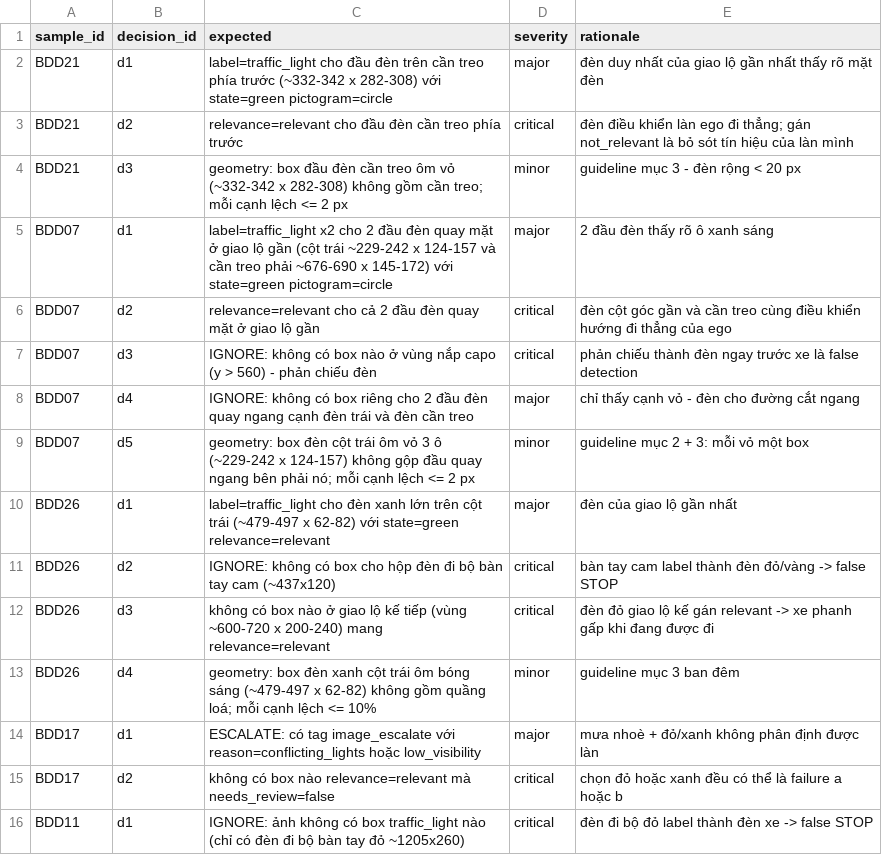
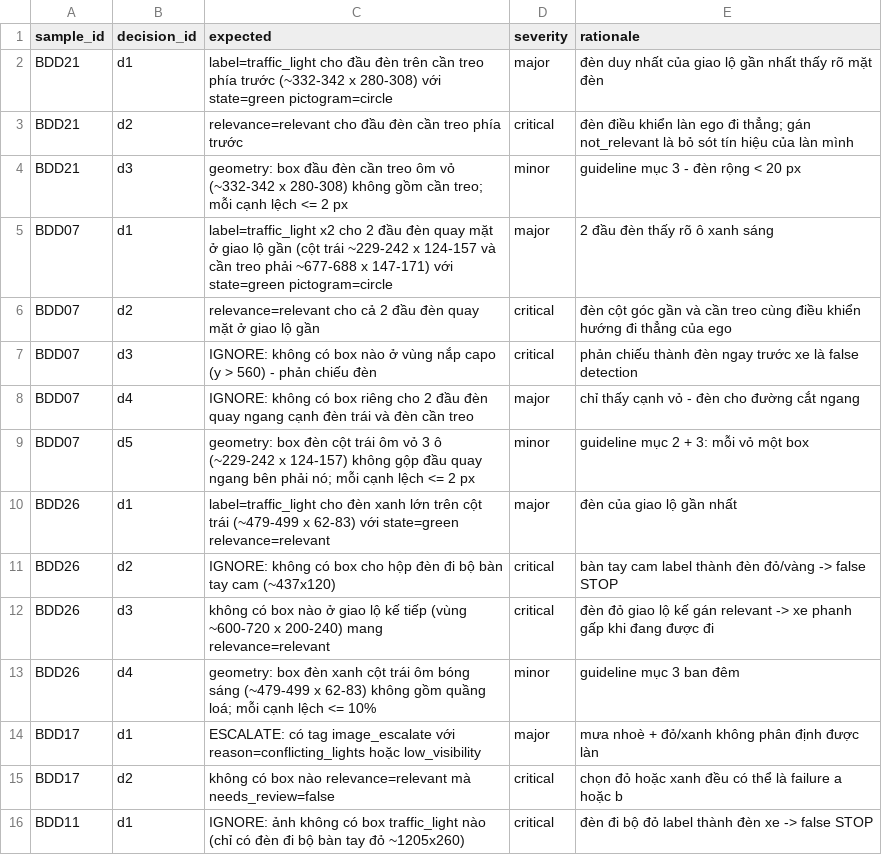
Before and after one commit to cuongherok4/K4-L2-DAY09-HoangManhCuong-2A202602078-RoadElements, a CSV file: guideline-challenge/project/04_edge_cases/gold_decisions.csv, drawn as a sheet.

```diff
--- a/guideline-challenge/project/04_edge_cases/gold_decisions.csv
+++ b/guideline-challenge/project/04_edge_cases/gold_decisions.csv
@@ -1,6 +1,6 @@
 sample_id,decision_id,expected,severity,rationale
-BDD21,d1,label=traffic_light cho đầu đèn trên cần treo phía trước (~332-342 x 282-308) với state=green pictogram=circle,major,đèn duy nhất của giao lộ gần nhất thấy rõ mặt đèn
+BDD21,d1,label=traffic_light cho đầu đèn trên cần treo phía trước (~332-342 x 280-308) với state=green pictogram=circle,major,đèn duy nhất của giao lộ gần nhất thấy rõ mặt đèn
 BDD21,d2,relevance=relevant cho đầu đèn cần treo phía trước,critical,đèn điều khiển làn ego đi thẳng; gán not_relevant là bỏ sót tín hiệu của làn mình
-BDD21,d3,geometry: box đầu đèn cần treo ôm vỏ (~332-342 x 282-308) không gồm cần treo; mỗi cạnh lệch <= 2 px,minor,guideline mục 3 - đèn rộng < 20 px
-BDD07,d1,label=traffic_light x2 cho 2 đầu đèn quay mặt ở giao lộ gần (cột trái ~229-242 x 124-157 và cần treo phải ~676-690 x 145-172) với state=green pictogram=circle,major,2 đầu đèn thấy rõ ô xanh sáng
+BDD21,d3,geometry: box đầu đèn cần treo ôm vỏ (~332-342 x 280-308) không gồm cần treo; mỗi cạnh lệch <= 2 px,minor,guideline mục 3 - đèn rộng < 20 px
+BDD07,d1,label=traffic_light x2 cho 2 đầu đèn quay mặt ở giao lộ gần (cột trái ~229-242 x 124-157 và cần treo phải ~677-688 x 147-171) với state=green pictogram=circle,major,2 đầu đèn thấy rõ ô xanh sáng
 BDD07,d2,relevance=relevant cho cả 2 đầu đèn quay mặt ở giao lộ gần,critical,đèn cột góc gần và cần treo cùng điều khiển hướng đi thẳng của ego
@@ -9,6 +9,6 @@ BDD07,d4,IGNORE: không có box riêng cho 2 đầu đèn quay ngang cạnh đè
 BDD07,d5,geometry: box đèn cột trái ôm vỏ 3 ô (~229-242 x 124-157) không gộp đầu quay ngang bên phải nó; mỗi cạnh lệch <= 2 px,minor,guideline mục 2 + 3: mỗi vỏ một box
-BDD26,d1,label=traffic_light cho đèn xanh lớn trên cột trái (~479-497 x 62-82) với state=green relevance=relevant,major,đèn của giao lộ gần nhất
+BDD26,d1,label=traffic_light cho đèn xanh lớn trên cột trái (~479-499 x 62-83) với state=green relevance=relevant,major,đèn của giao lộ gần nhất
 BDD26,d2,IGNORE: không có box cho hộp đèn đi bộ bàn tay cam (~437x120),critical,bàn tay cam label thành đèn đỏ/vàng -> false STOP
 BDD26,d3,không có box nào ở giao lộ kế tiếp (vùng ~600-720 x 200-240) mang relevance=relevant,critical,đèn đỏ giao lộ kế gán relevant -> xe phanh gấp khi đang được đi
-BDD26,d4,geometry: box đèn xanh cột trái ôm bóng sáng (~479-497 x 62-82) không gồm quầng loá; mỗi cạnh lệch <= 10%,minor,guideline mục 3 ban đêm
+BDD26,d4,geometry: box đèn xanh cột trái ôm bóng sáng (~479-499 x 62-83) không gồm quầng loá; mỗi cạnh lệch <= 10%,minor,guideline mục 3 ban đêm
 BDD17,d1,ESCALATE: có tag image_escalate với reason=conflicting_lights hoặc low_visibility,major,mưa nhoè + đỏ/xanh không phân định được làn
```
